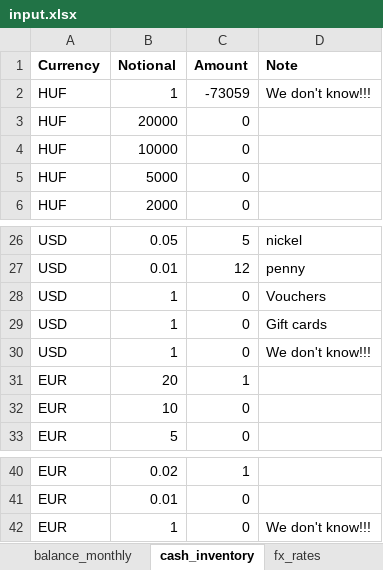
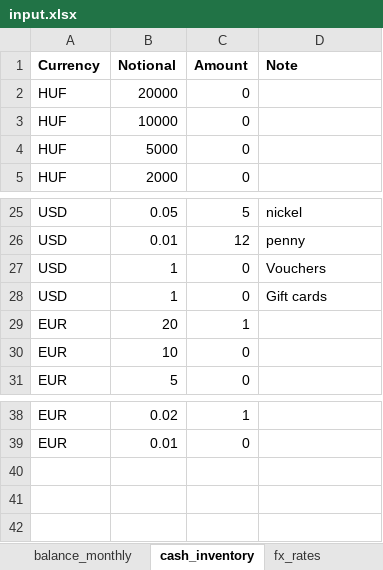
Before and after one commit to vektor8891/finance-R, an Excel workbook: input.xlsx, sheet cash_inventory, drawn as a sheet; only a part is shown, gaps mark what is left out; values as stored, in another font and other column widths than the file's, no borders; the diff names each change by its address in the sheet, - before the commit and + after, or states it on an @@ line.

Commit message:
check for duplicates for month in account adjust cash through monthly balance table check for unused patterns

```diff
--- a/input.xlsx (sheet cash_inventory)
+++ b/input.xlsx (sheet cash_inventory)
-row 2: HUF | 1 | -73059 | We don't know!!!
-row 30: USD | 1 | 0 | We don't know!!!
-row 42: EUR | 1 | 0 | We don't know!!!
```
Also changed, not shown: sheet balance_monthly, 3 other files.
